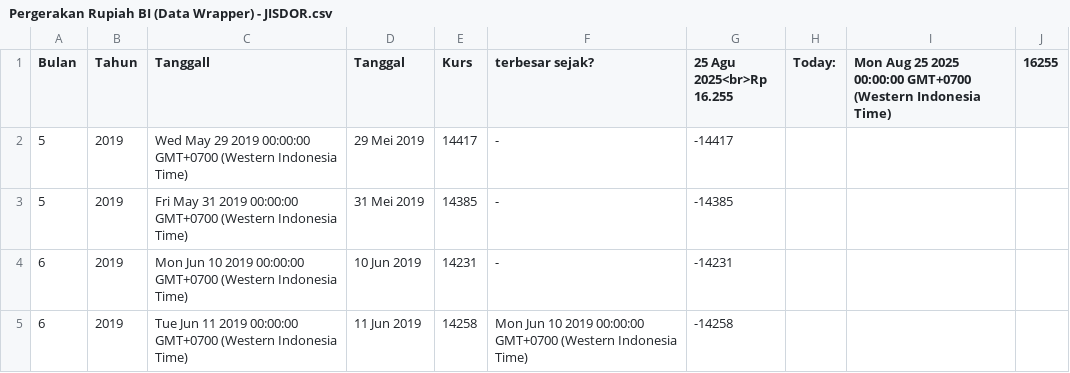
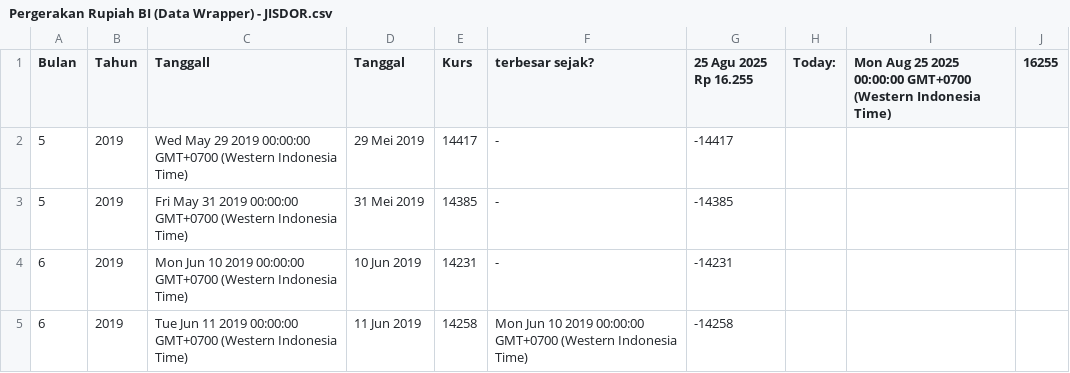
Before and after one commit to setyoaji19/JISDOR, a CSV file: Pergerakan Rupiah BI (Data Wrapper) - JISDOR.csv, drawn as a sheet; only a part is shown.

Commit message:
Update data CSV

```diff
--- a/Pergerakan Rupiah BI (Data Wrapper) - JISDOR.csv
+++ b/Pergerakan Rupiah BI (Data Wrapper) - JISDOR.csv
@@ -1,2 +1,2 @@
-Bulan,Tahun,Tanggall,Tanggal,Kurs,terbesar sejak?,25 Agu 2025<br>Rp 16.255,Today:,Mon Aug 25 2025 00:00:00 GMT+0700 (Western Indonesia Time),16255
+Bulan,Tahun,Tanggall,Tanggal,Kurs,terbesar sejak?,25 Agu 2025 Rp 16.255,Today:,Mon Aug 25 2025 00:00:00 GMT+0700 (Western Indonesia Time),16255
 5,2019,Wed May 29 2019 00:00:00 GMT+0700 (Western Indonesia Time),29 Mei 2019,14417,-,-14417,,,
```
